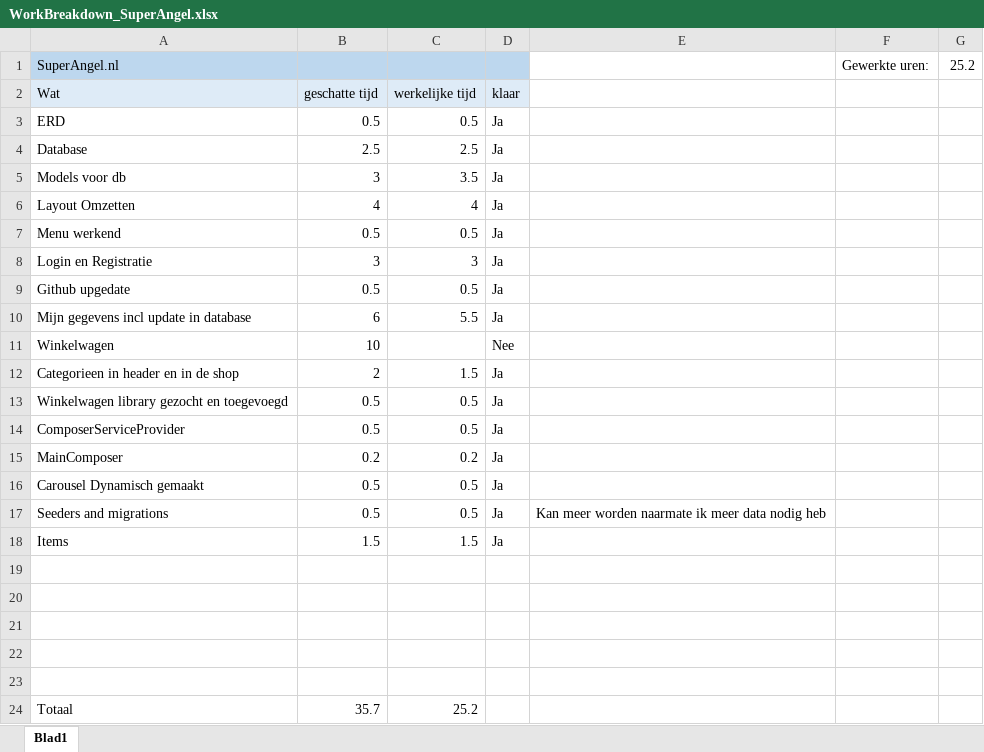
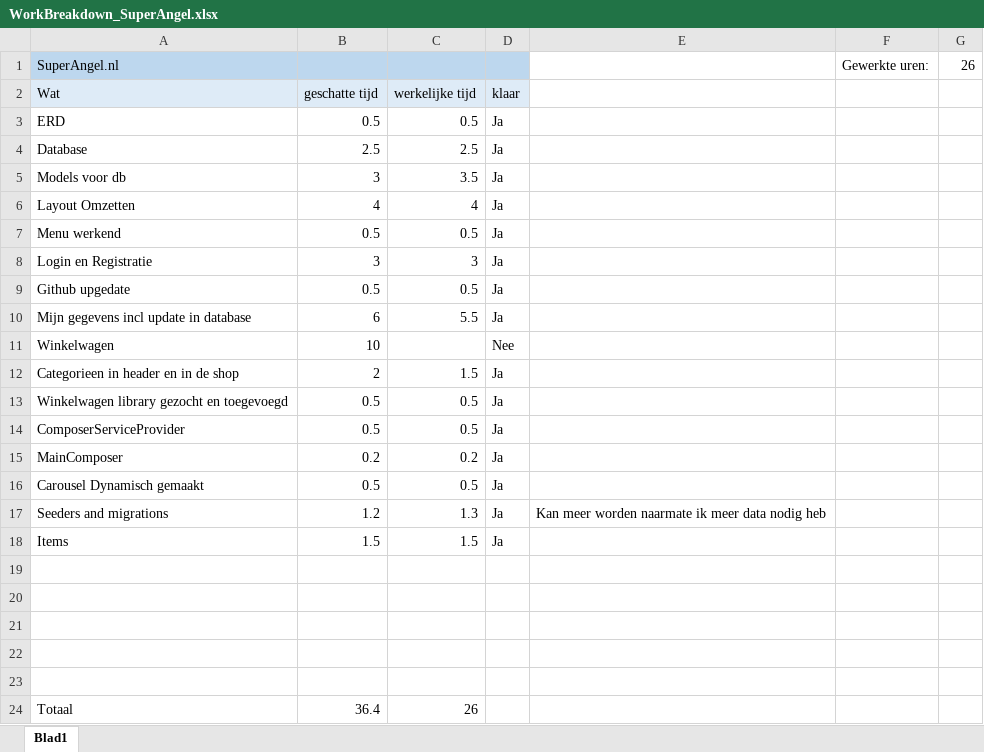
Before and after one commit to mediaverse-nl/superangel, an Excel workbook: WorkBreakdown_SuperAngel.xlsx, sheet Blad1, drawn as a sheet; values as stored, in another font and other column widths than the file's, no borders; the diff names each change by its address in the sheet, - before the commit and + after, or states it on an @@ line.

```diff
--- a/WorkBreakdown_SuperAngel.xlsx (sheet Blad1)
+++ b/WorkBreakdown_SuperAngel.xlsx (sheet Blad1)
-G1: 25.2
+G1: 26
-B17: 0.5
+B17: 1.2
-C17: 0.5
+C17: 1.3
-B24: 35.7
+B24: 36.4
-C24: 25.2
+C24: 26
```
Also changed, not shown: 11 other files.
